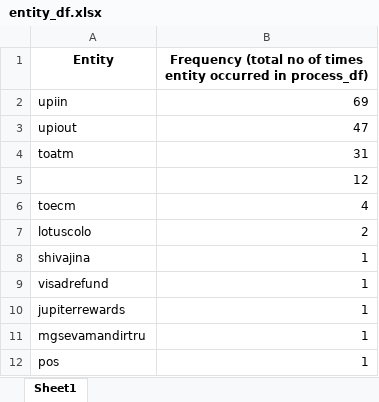
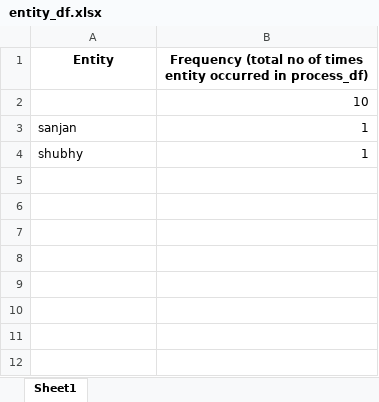
Before and after one commit to Shama-Cyphersol/cyphersol-ats-native-app, an Excel workbook: src/utils/del/entity_df.xlsx, sheet Sheet1, drawn as a sheet; values as stored, in another font and other column widths than the file's, no borders; removed rows and columns are numbered as before the commit, all else as after; the diff names each change by its address in the sheet, - before the commit and + after, or states it on an @@ line.

```diff
--- a/src/utils/del/entity_df.xlsx (sheet Sheet1)
+++ b/src/utils/del/entity_df.xlsx (sheet Sheet1)
-row 2: upiin | 69
-row 3: upiout | 47
-row 4: toatm | 31
-B2: 12
+B2: 10
-row 6: toecm | 4
-row 7: lotuscolo | 2
-A3 (Entity): shivajina
+A3 (Entity): sanjan
-A4 (Entity): visadrefund
+A4 (Entity): shubhy
-row 10: jupiterrewards | 1
-row 11: mgsevamandirtru | 1
-row 12: pos | 1
```
Also changed, not shown: src/utils/del/name_acc_df.xlsx, src/utils/del/process_df.xlsx, 9 other files.
